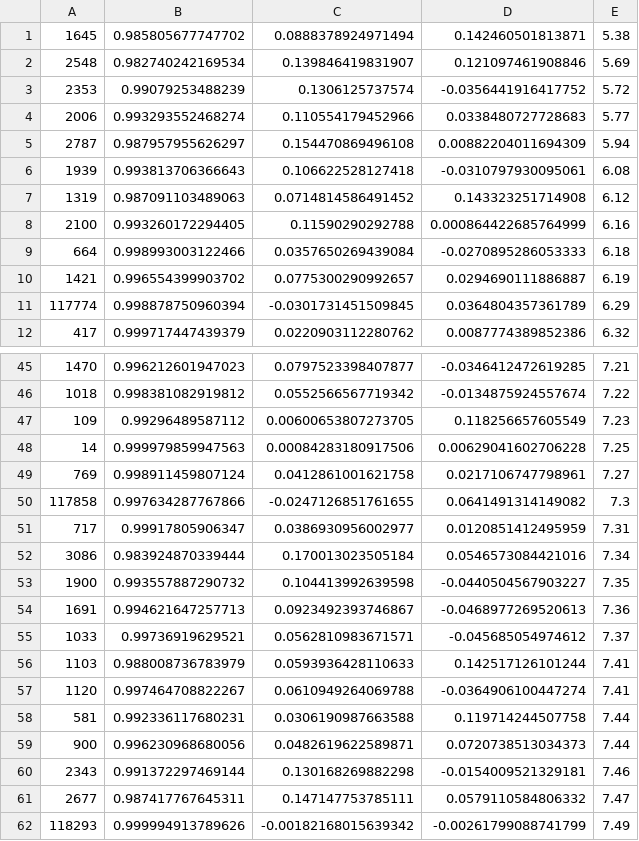
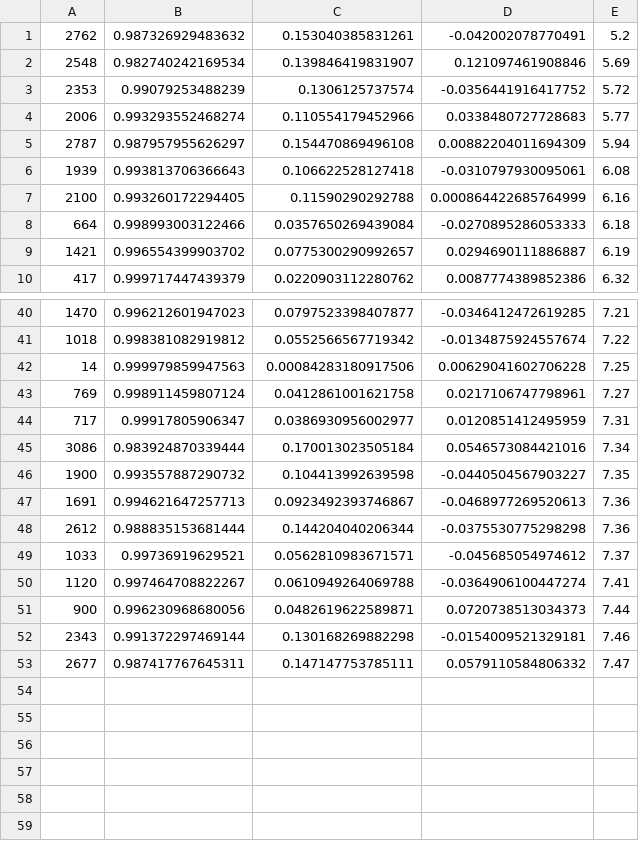
Before and after one commit to Isaiah-wood/StarSimRecog, a CSV file: VisibleStarListSorted.csv, drawn as a sheet; only a part is shown, gaps mark what is left out; removed rows and columns are numbered as before the commit, all else as after; the diff covers the shown part only; the diff names each change by its address in the sheet, - before the commit and + after, or states it on an @@ line.

```diff
--- a/VisibleStarListSorted.csv
+++ b/VisibleStarListSorted.csv
-row 1: 1645 | 0.985805677747702 | 0.0888378924971494 | 0.142460501813871 | 5.38
+row 1: 2762 | 0.987326929483632 | 0.153040385831261 | -0.042002078770491 | 5.2
-row 7: 1319 | 0.987091103489063 | 0.0714814586491452 | 0.143323251714908 | 6.12
-row 11: 117774 | 0.998878750960394 | -0.0301731451509845 | 0.0364804357361789 | 6.29
-row 47: 109 | 0.99296489587112 | 0.00600653807273705 | 0.118256657605549 | 7.23
-row 50: 117858 | 0.997634287767866 | -0.0247126851761655 | 0.0641491314149082 | 7.3
+row 48: 2612 | 0.988835153681444 | 0.144204040206344 | -0.0375530775298298 | 7.36
-row 56: 1103 | 0.988008736783979 | 0.0593936428110633 | 0.142517126101244 | 7.41
-row 58: 581 | 0.992336117680231 | 0.0306190987663588 | 0.119714244507758 | 7.44
-row 62: 118293 | 0.999994913789626 | -0.00182168015639342 | -0.00261799088741799 | 7.49
```
Also changed, not shown: 1 added row and 4 removed rows elsewhere in this file, 1 other file.
